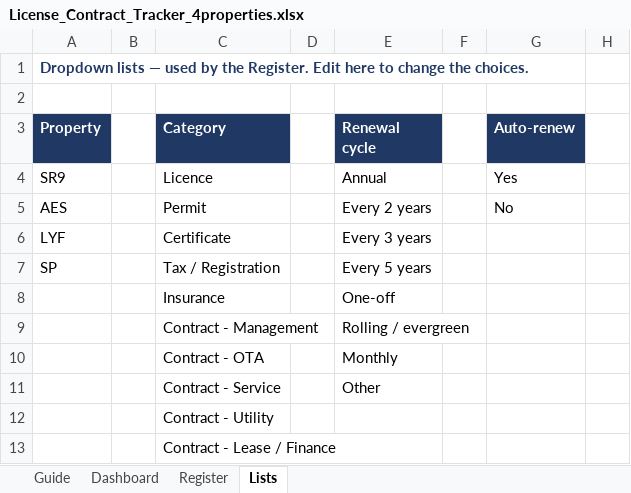
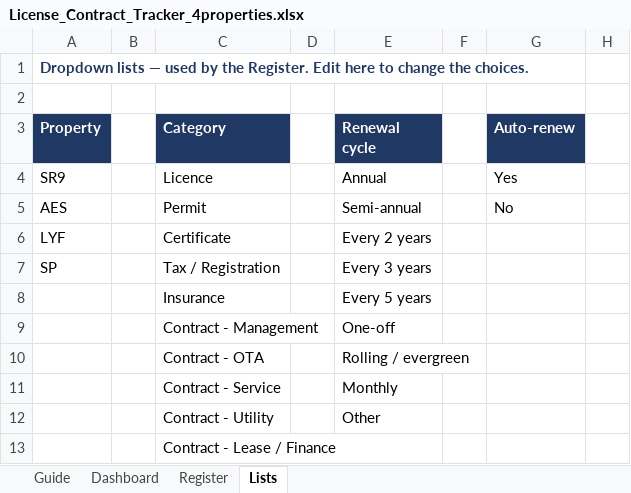
Before and after one commit to Chavin2543/mae-workspace, an Excel workbook: output/License_Contract_Tracker_4properties.xlsx, sheet Lists, drawn as a sheet; only a part is shown; values as stored, in another font and other column widths than the file's, no borders; the diff names each change by its address in the sheet, - before the commit and + after, or states it on an @@ line.

```diff
--- a/output/License_Contract_Tracker_4properties.xlsx (sheet Lists)
+++ b/output/License_Contract_Tracker_4properties.xlsx (sheet Lists)
-E5 (Renewal cycle): Every 2 years
+E5 (Renewal cycle): Semi-annual
-E6 (Renewal cycle): Every 3 years
+E6 (Renewal cycle): Every 2 years
-E7 (Renewal cycle): Every 5 years
+E7 (Renewal cycle): Every 3 years
-E8 (Renewal cycle): One-off
+E8 (Renewal cycle): Every 5 years
-E9 (Renewal cycle): Rolling / evergreen
+E9 (Renewal cycle): One-off
-E10 (Renewal cycle): Monthly
+E10 (Renewal cycle): Rolling / evergreen
-E11 (Renewal cycle): Other
+E11 (Renewal cycle): Monthly
-E12 (Renewal cycle): (empty)
+E12 (Renewal cycle): Other
```
Also changed, not shown: sheet Register, sheet Guide, 4 other files.
